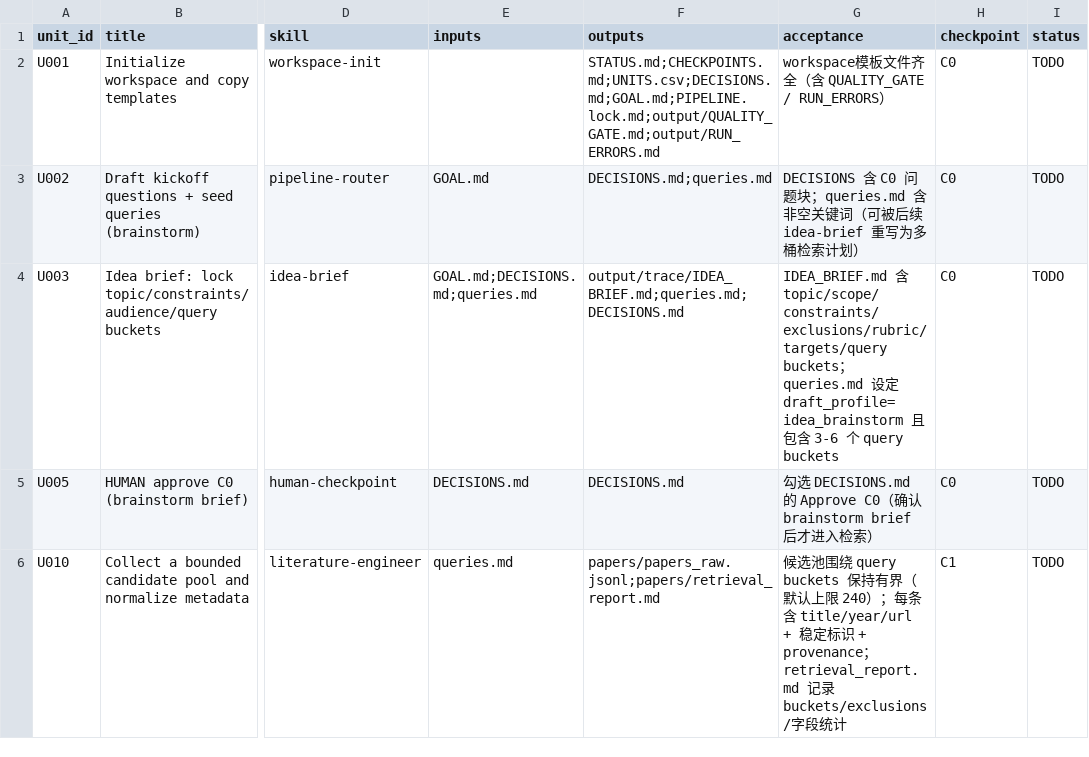
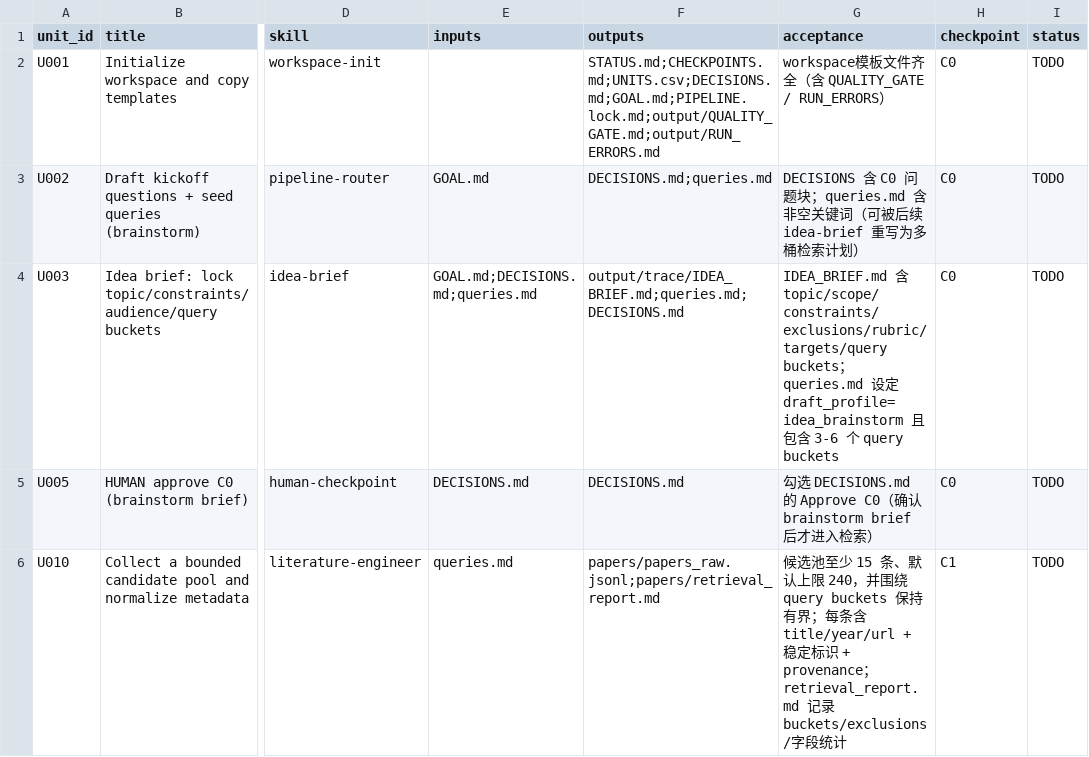
Before and after one commit to WILLOSCAR/research-units-pipeline-skills, a CSV file: templates/UNITS.idea-brainstorm.csv, drawn as a sheet; only a part is shown, gaps mark what is left out; the diff covers the shown part only; the diff names each change by its address in the sheet, - before the commit and + after, or states it on an @@ line.

Commit message:
feat: strengthen workflow acceptance and run trust

```diff
--- a/templates/UNITS.idea-brainstorm.csv
+++ b/templates/UNITS.idea-brainstorm.csv
-G6 (acceptance): …选池围绕 query buckets 保持有界（默认上限 240）；每…
+G6 (acceptance): …选池至少 15 条、默认上限 240，并围绕 query buckets 保持有界；每…
```
Also changed, not shown: 5 edited cells elsewhere in this file, templates/UNITS.paper-review.csv, templates/UNITS.research-brief.csv, 52 other files.
